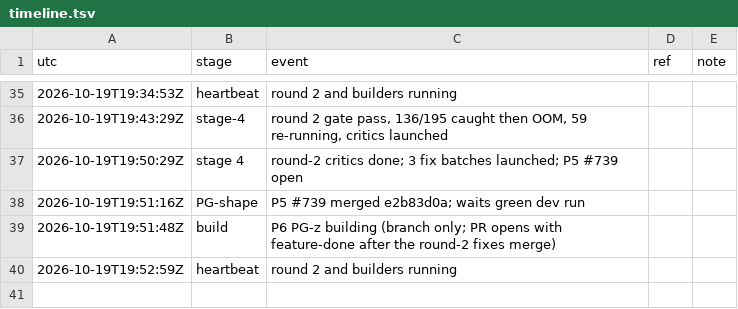
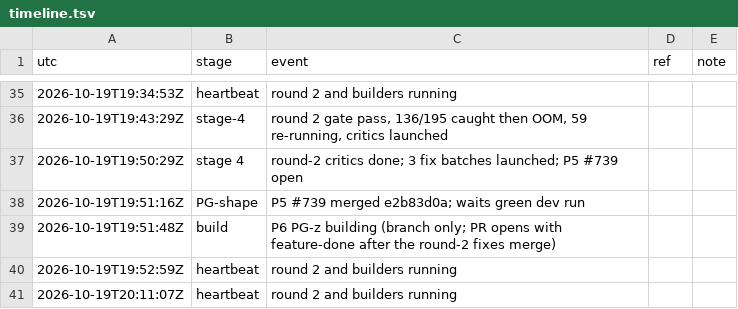
Before and after one commit to qbtrix/creative-core, a TSV file: docs/leads/path-geometry/timeline.tsv, drawn as a sheet; only a part is shown, gaps mark what is left out.

Commit message:
lead(path-geometry): heartbeat

```diff
--- a/docs/leads/path-geometry/timeline.tsv
+++ b/docs/leads/path-geometry/timeline.tsv
@@ -40 +40,2 @@ utc	stage	event	ref	note
 2026-10-19T19:52:59Z	heartbeat	round 2 and builders running
+2026-10-19T20:11:07Z	heartbeat	round 2 and builders running
```
